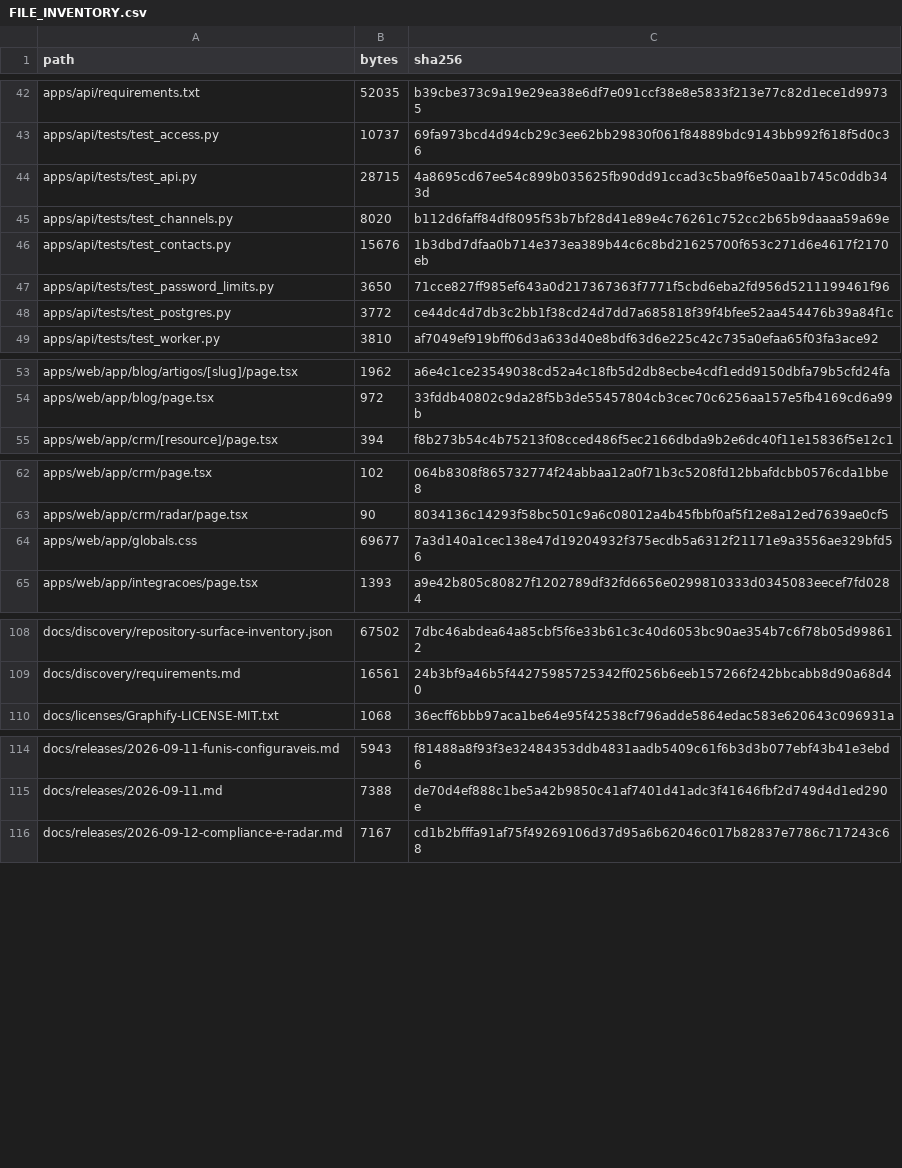
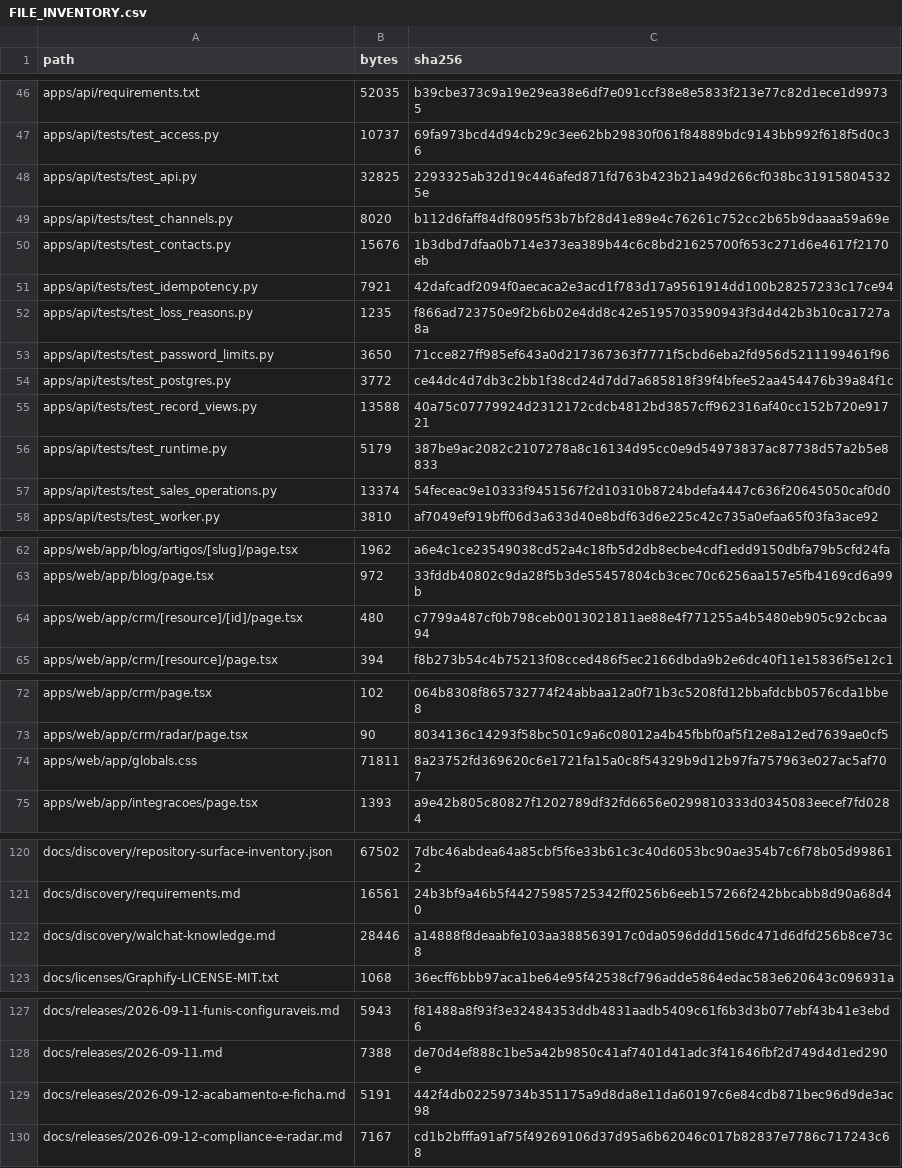
Before and after one commit to ShunWalChin/FATTechCRMPro, a CSV file: docs/FILE_INVENTORY.csv, drawn as a sheet; only a part is shown, gaps mark what is left out; the diff covers the shown part only.

```diff
--- a/docs/FILE_INVENTORY.csv
+++ b/docs/FILE_INVENTORY.csv
@@ -43,7 +47,12 @@ apps/api/requirements.txt,52035,b39cbe373c9a19e29ea38e6df7e091ccf38e8e5833f213e7
 apps/api/tests/test_access.py,10737,69fa973bcd4d94cb29c3ee62bb29830f061f84889bdc9143bb992f618f5d0c36
-apps/api/tests/test_api.py,28715,4a8695cd67ee54c899b035625fb90dd91ccad3c5ba9f6e50aa1b745c0ddb343d
+apps/api/tests/test_api.py,32825,2293325ab32d19c446afed871fd763b423b21a49d266cf038bc319158045325e
 apps/api/tests/test_channels.py,8020,b112d6faff84df8095f53b7bf28d41e89e4c76261c752cc2b65b9daaaa59a69e
 apps/api/tests/test_contacts.py,15676,1b3dbd7dfaa0b714e373ea389b44c6c8bd21625700f653c271d6e4617f2170eb
+apps/api/tests/test_idempotency.py,7921,42dafcadf2094f0aecaca2e3acd1f783d17a9561914dd100b28257233c17ce94
+apps/api/tests/test_loss_reasons.py,1235,f866ad723750e9f2b6b02e4dd8c42e5195703590943f3d4d42b3b10ca1727a8a
 apps/api/tests/test_password_limits.py,3650,71cce827ff985ef643a0d217367363f7771f5cbd6eba2fd956d5211199461f96
 apps/api/tests/test_postgres.py,3772,ce44dc4d7db3c2bb1f38cd24d7dd7a685818f39f4bfee52aa454476b39a84f1c
+apps/api/tests/test_record_views.py,13588,40a75c07779924d2312172cdcb4812bd3857cff962316af40cc152b720e91721
+apps/api/tests/test_runtime.py,5179,387be9ac2082c2107278a8c16134d95cc0e9d54973837ac87738d57a2b5e8833
+apps/api/tests/test_sales_operations.py,13374,54feceac9e10333f9451567f2d10310b8724bdefa4447c636f20645050caf0d0
 apps/api/tests/test_worker.py,3810,af7049ef919bff06d3a633d40e8bdf63d6e225c42c735a0efaa65f03fa3ace92
@@ -54,2 +63,3 @@ apps/web/app/blog/artigos/[slug]/page.tsx,1962,a6e4c1ce23549038cd52a4c18fb5d2db8
 apps/web/app/blog/page.tsx,972,33fddb40802c9da28f5b3de55457804cb3cec70c6256aa157e5fb4169cd6a99b
+apps/web/app/crm/[resource]/[id]/page.tsx,480,c7799a487cf0b798ceb0013021811ae88e4f771255a4b5480eb905c92cbcaa94
 apps/web/app/crm/[resource]/page.tsx,394,f8b273b54c4b75213f08cced486f5ec2166dbda9b2e6dc40f11e15836f5e12c1
@@ -63,3 +73,3 @@ apps/web/app/crm/page.tsx,102,064b8308f865732774f24abbaa12a0f71b3c5208fd12bbafdc
 apps/web/app/crm/radar/page.tsx,90,8034136c14293f58bc501c9a6c08012a4b45fbbf0af5f12e8a12ed7639ae0cf5
-apps/web/app/globals.css,69677,7a3d140a1cec138e47d19204932f375ecdb5a6312f21171e9a3556ae329bfd56
+apps/web/app/globals.css,71811,8a23752fd369620c6e1721fa15a0c8f54329b9d12b97fa757963e027ac5af707
 apps/web/app/integracoes/page.tsx,1393,a9e42b805c80827f1202789df32fd6656e0299810333d0345083eecef7fd0284
@@ -109,2 +121,3 @@ docs/discovery/repository-surface-inventory.json,67502,7dbc46abdea64a85cbf5f6e33
 docs/discovery/requirements.md,16561,24b3bf9a46b5f44275985725342ff0256b6eeb157266f242bbcabb8d90a68d40
+docs/discovery/walchat-knowledge.md,28446,a14888f8deaabfe103aa388563917c0da0596ddd156dc471d6dfd256b8ce73c8
 docs/licenses/Graphify-LICENSE-MIT.txt,1068,36ecff6bbb97aca1be64e95f42538cf796adde5864edac583e620643c096931a
@@ -115,2 +128,3 @@ docs/releases/2026-09-11-funis-configuraveis.md,5943,f81488a8f93f3e32484353ddb48
 docs/releases/2026-09-11.md,7388,de70d4ef888c1be5a42b9850c41af7401d41adc3f41646fbf2d749d4d1ed290e
+docs/releases/2026-09-12-acabamento-e-ficha.md,5191,442f4db02259734b351175a9d8da8e11da60197c6e84cdb871bec96d9de3ac98
 docs/releases/2026-09-12-compliance-e-radar.md,7167,cd1b2bfffa91af75f49269106d37d95a6b62046c017b82837e7786c717243c68
```
Also changed, not shown: 7 added rows and 42 edited cells elsewhere in this file, 38 other files.
